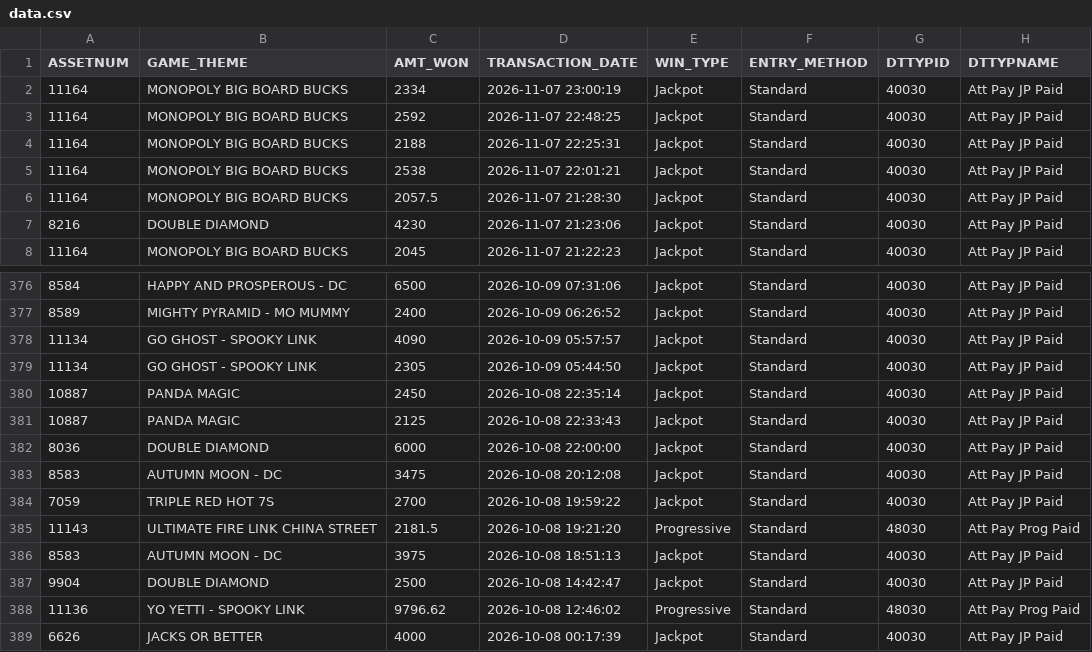
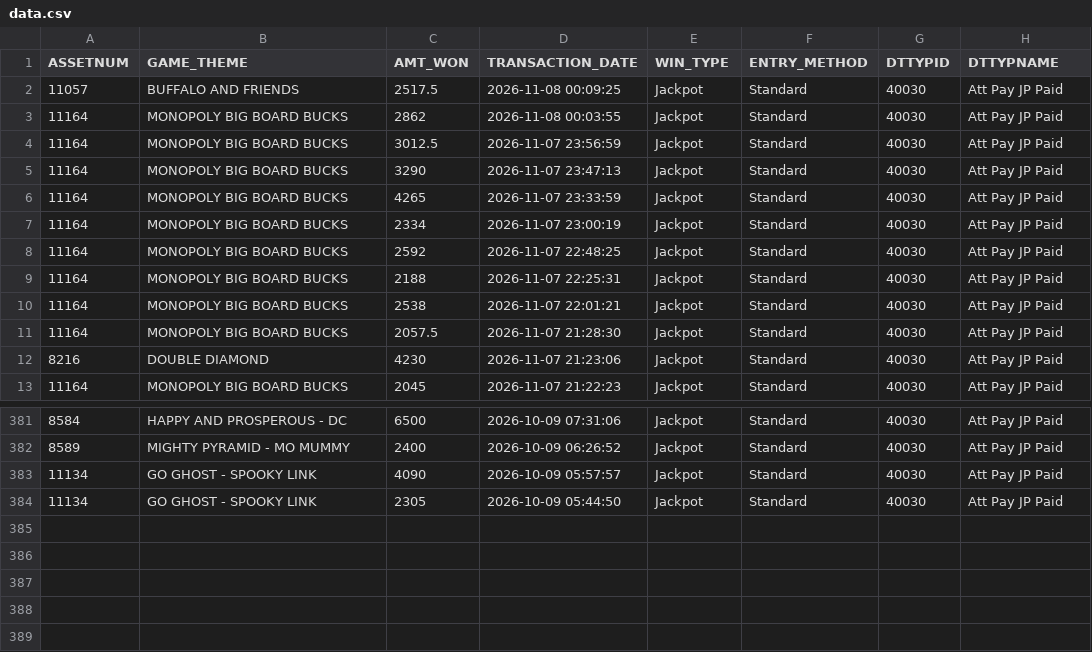
Before and after one commit to Winnercircle1/jackpot-boards, a CSV file: silver-slipper/data.csv, drawn as a sheet; only a part is shown, gaps mark what is left out; removed rows and columns are numbered as before the commit, all else as after; the diff names each change by its address in the sheet, - before the commit and + after, or states it on an @@ line.

Commit message:
Update silver-slipper/data.csv 2026-11-08T06:58:27.862Z

```diff
--- a/silver-slipper/data.csv
+++ b/silver-slipper/data.csv
+row 2: 11057 | BUFFALO AND FRIENDS | 2517.5 | 2026-11-08 00:09:25 | Jackpot | Standard | 40030 | Att Pay JP Paid
+row 3: 11164 | MONOPOLY BIG BOARD BUCKS | 2862 | 2026-11-08 00:03:55 | Jackpot | Standard | 40030 | Att Pay JP Paid
+row 4: 11164 | MONOPOLY BIG BOARD BUCKS | 3012.5 | 2026-11-07 23:56:59 | Jackpot | Standard | 40030 | Att Pay JP Paid
+row 5: 11164 | MONOPOLY BIG BOARD BUCKS | 3290 | 2026-11-07 23:47:13 | Jackpot | Standard | 40030 | Att Pay JP Paid
+row 6: 11164 | MONOPOLY BIG BOARD BUCKS | 4265 | 2026-11-07 23:33:59 | Jackpot | Standard | 40030 | Att Pay JP Paid
-row 380: 10887 | PANDA MAGIC | 2450 | 2026-10-08 22:35:14 | Jackpot | Standard | 40030 | Att Pay JP Paid
-row 381: 10887 | PANDA MAGIC | 2125 | 2026-10-08 22:33:43 | Jackpot | Standard | 40030 | Att Pay JP Paid
-row 382: 8036 | DOUBLE DIAMOND | 6000 | 2026-10-08 22:00:00 | Jackpot | Standard | 40030 | Att Pay JP Paid
-row 383: 8583 | AUTUMN MOON - DC | 3475 | 2026-10-08 20:12:08 | Jackpot | Standard | 40030 | Att Pay JP Paid
-row 384: 7059 | TRIPLE RED HOT 7S | 2700 | 2026-10-08 19:59:22 | Jackpot | Standard | 40030 | Att Pay JP Paid
-row 385: 11143 | ULTIMATE FIRE LINK CHINA STREET | 2181.5 | 2026-10-08 19:21:20 | Progressive | Standard | 48030 | Att Pay Prog Paid
-row 386: 8583 | AUTUMN MOON - DC | 3975 | 2026-10-08 18:51:13 | Jackpot | Standard | 40030 | Att Pay JP Paid
-row 387: 9904 | DOUBLE DIAMOND | 2500 | 2026-10-08 14:42:47 | Jackpot | Standard | 40030 | Att Pay JP Paid
-row 388: 11136 | YO YETTI - SPOOKY LINK | 9796.62 | 2026-10-08 12:46:02 | Progressive | Standard | 48030 | Att Pay Prog Paid
-row 389: 6626 | JACKS OR BETTER | 4000 | 2026-10-08 00:17:39 | Jackpot | Standard | 40030 | Att Pay JP Paid
```
